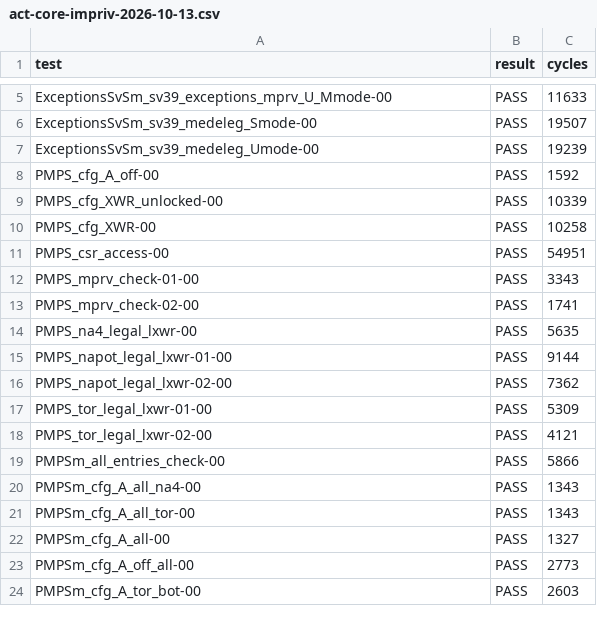
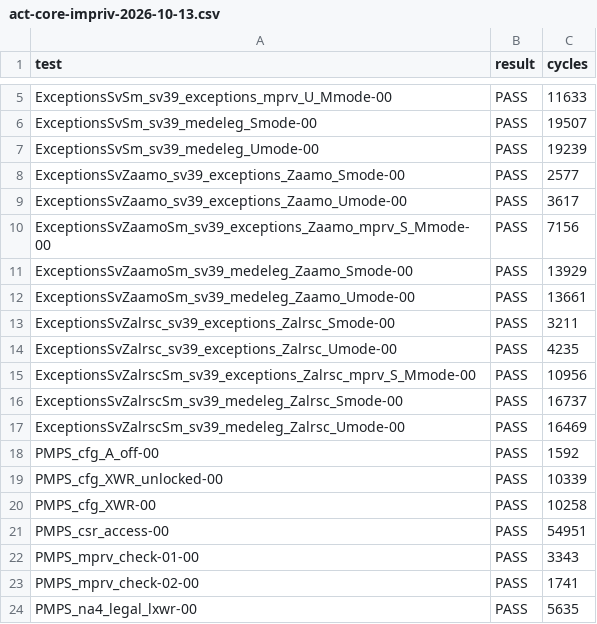
Before and after one commit to CantelopePeel/museRISC, a CSV file: docs/evidence/act-core-impriv-2026-10-13.csv, drawn as a sheet; only a part is shown, gaps mark what is left out; the shorter side is filled out with more unchanged rows; the diff covers the shown part only; the diff names each change by its address in the sheet, - before the commit and + after, or states it on an @@ line.

Commit message:
Core stage 4a: A extension (Zaamo/Zalrsc), riscv-tests 99/99, ACT 214/215 (#18)

```diff
--- a/docs/evidence/act-core-impriv-2026-10-13.csv
+++ b/docs/evidence/act-core-impriv-2026-10-13.csv
+row 8: ExceptionsSvZaamo_sv39_exceptions_Zaamo_Smode-00 | PASS | 2577
+row 9: ExceptionsSvZaamo_sv39_exceptions_Zaamo_Umode-00 | PASS | 3617
+row 10: ExceptionsSvZaamoSm_sv39_exceptions_Zaamo_mprv_S_Mmode-00 | PASS | 7156
+row 11: ExceptionsSvZaamoSm_sv39_medeleg_Zaamo_Smode-00 | PASS | 13929
+row 12: ExceptionsSvZaamoSm_sv39_medeleg_Zaamo_Umode-00 | PASS | 13661
+row 13: ExceptionsSvZalrsc_sv39_exceptions_Zalrsc_Smode-00 | PASS | 3211
+row 14: ExceptionsSvZalrsc_sv39_exceptions_Zalrsc_Umode-00 | PASS | 4235
+row 15: ExceptionsSvZalrscSm_sv39_exceptions_Zalrsc_mprv_S_Mmode-00 | PASS | 10956
+row 16: ExceptionsSvZalrscSm_sv39_medeleg_Zalrsc_Smode-00 | PASS | 16737
+row 17: ExceptionsSvZalrscSm_sv39_medeleg_Zalrsc_Umode-00 | PASS | 16469
```
Also changed, not shown: 24 added rows elsewhere in this file, docs/evidence/riscv-tests-core-2026-10-13.csv, 13 other files.
